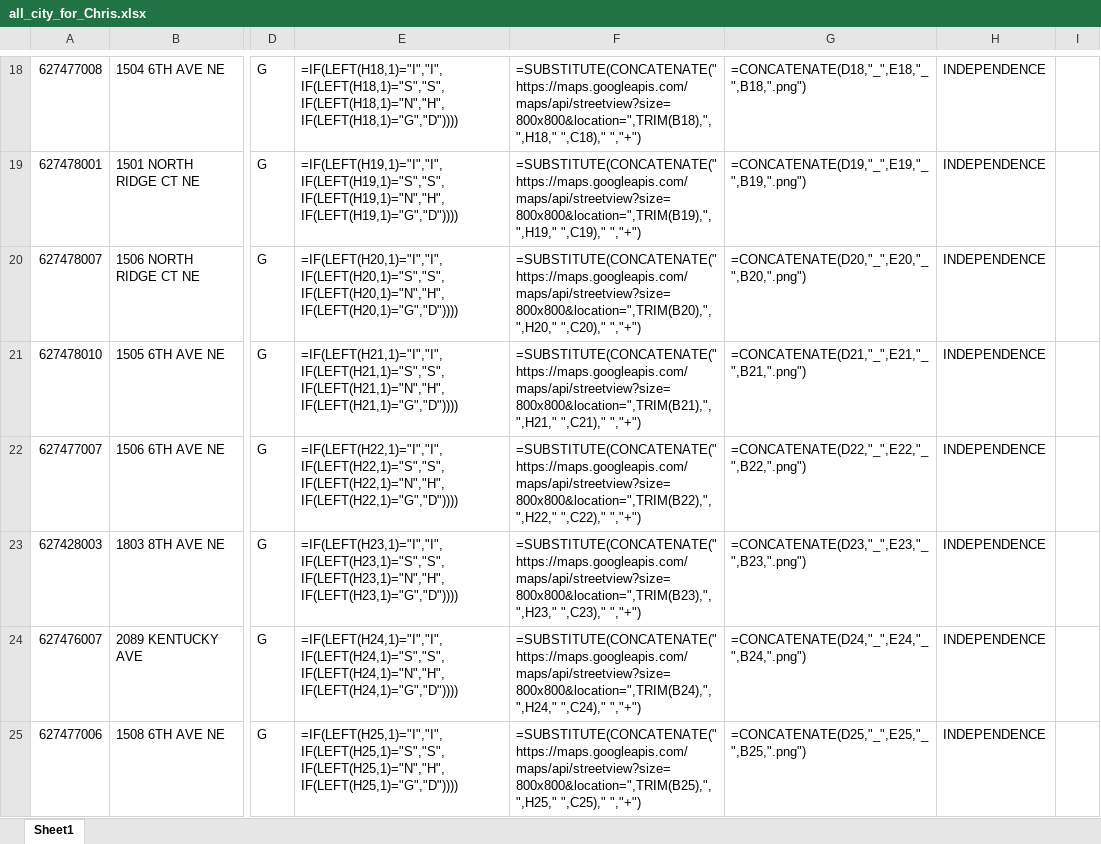
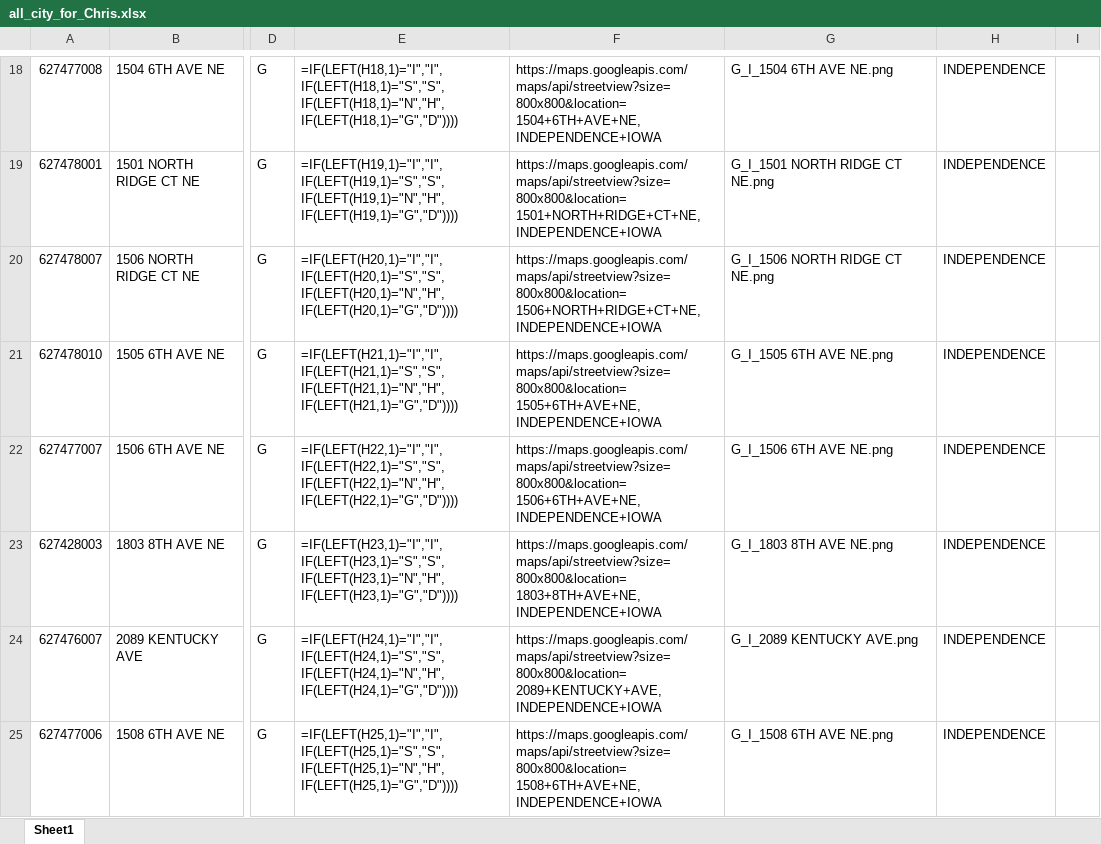
Before and after one commit to DSPG-2023/Housing, an Excel workbook: all_city_for_Chris.xlsx, sheet Sheet1, drawn as a sheet; only a part is shown, gaps mark what is left out; values as stored, in another font and other column widths than the file's, no borders; formulas are shown in place of their values; the diff covers the shown part only; the diff names each change by its address in the sheet, - before the commit and + after, or states it on an @@ line.

```diff
--- a/all_city_for_Chris.xlsx (sheet Sheet1)
+++ b/all_city_for_Chris.xlsx (sheet Sheet1)
-F18: =SUBSTITUTE(CONCATENATE("https://maps.googleapis.com/maps/api/streetview?size=800x800&location=",TRIM(B18),",",H18," ",C18)," ","+")
+F18: https://maps.googleapis.com/maps/api/streetview?size=800x800&location=1504+6TH+AVE+NE,INDEPENDENCE+IOWA
-G18: =CONCATENATE(D18,"_",E18,"_",B18,".png")
+G18: G_I_1504 6TH AVE NE.png
-F19: =SUBSTITUTE(CONCATENATE("https://maps.googleapis.com/maps/api/streetview?size=800x800&location=",TRIM(B19),",",H19," ",C19)," ","+")
+F19: https://maps.googleapis.com/maps/api/streetview?size=800x800&location=1501+NORTH+RIDGE+CT+NE,INDEPENDENCE+IOWA
-G19: =CONCATENATE(D19,"_",E19,"_",B19,".png")
+G19: G_I_1501 NORTH RIDGE CT NE.png
-F20: =SUBSTITUTE(CONCATENATE("https://maps.googleapis.com/maps/api/streetview?size=800x800&location=",TRIM(B20),",",H20," ",C20)," ","+")
+F20: https://maps.googleapis.com/maps/api/streetview?size=800x800&location=1506+NORTH+RIDGE+CT+NE,INDEPENDENCE+IOWA
-G20: =CONCATENATE(D20,"_",E20,"_",B20,".png")
+G20: G_I_1506 NORTH RIDGE CT NE.png
-F21: =SUBSTITUTE(CONCATENATE("https://maps.googleapis.com/maps/api/streetview?size=800x800&location=",TRIM(B21),",",H21," ",C21)," ","+")
+F21: https://maps.googleapis.com/maps/api/streetview?size=800x800&location=1505+6TH+AVE+NE,INDEPENDENCE+IOWA
-G21: =CONCATENATE(D21,"_",E21,"_",B21,".png")
+G21: G_I_1505 6TH AVE NE.png
-F22: =SUBSTITUTE(CONCATENATE("https://maps.googleapis.com/maps/api/streetview?size=800x800&location=",TRIM(B22),",",H22," ",C22)," ","+")
+F22: https://maps.googleapis.com/maps/api/streetview?size=800x800&location=1506+6TH+AVE+NE,INDEPENDENCE+IOWA
-G22: =CONCATENATE(D22,"_",E22,"_",B22,".png")
+G22: G_I_1506 6TH AVE NE.png
-F23: =SUBSTITUTE(CONCATENATE("https://maps.googleapis.com/maps/api/streetview?size=800x800&location=",TRIM(B23),",",H23," ",C23)," ","+")
+F23: https://maps.googleapis.com/maps/api/streetview?size=800x800&location=1803+8TH+AVE+NE,INDEPENDENCE+IOWA
-G23: =CONCATENATE(D23,"_",E23,"_",B23,".png")
+G23: G_I_1803 8TH AVE NE.png
-F24: =SUBSTITUTE(CONCATENATE("https://maps.googleapis.com/maps/api/streetview?size=800x800&location=",TRIM(B24),",",H24," ",C24)," ","+")
+F24: https://maps.googleapis.com/maps/api/streetview?size=800x800&location=2089+KENTUCKY+AVE,INDEPENDENCE+IOWA
-G24: =CONCATENATE(D24,"_",E24,"_",B24,".png")
+G24: G_I_2089 KENTUCKY AVE.png
-F25: =SUBSTITUTE(CONCATENATE("https://maps.googleapis.com/maps/api/streetview?size=800x800&location=",TRIM(B25),",",H25," ",C25)," ","+")
+F25: https://maps.googleapis.com/maps/api/streetview?size=800x800&location=1508+6TH+AVE+NE,INDEPENDENCE+IOWA
-G25: =CONCATENATE(D25,"_",E25,"_",B25,".png")
+G25: G_I_1508 6TH AVE NE.png
```
Also changed, not shown: 184 edited cells elsewhere in this sheet.
